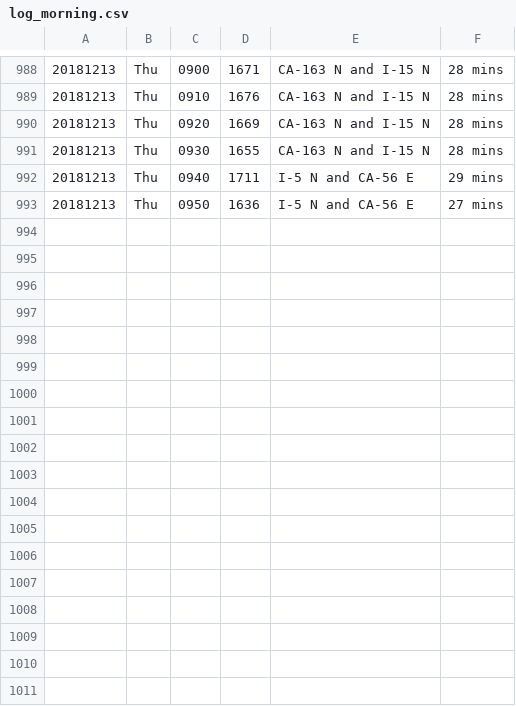
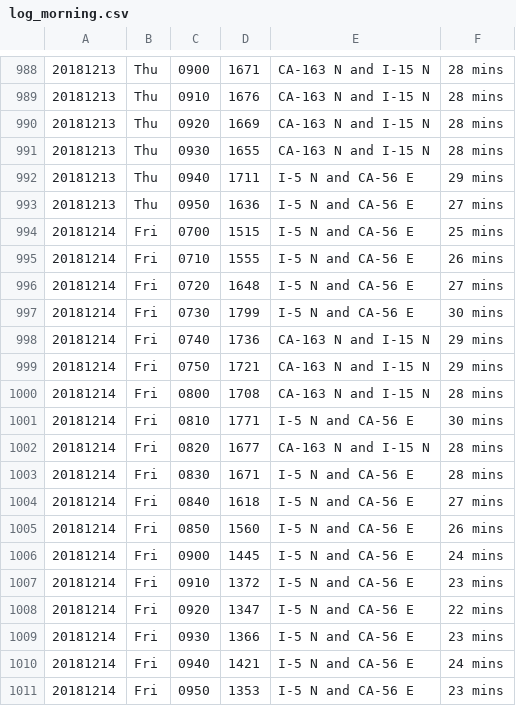
Before and after one commit to jamesarmenta/commute-time, a CSV file: log_morning.csv, drawn as a sheet; only a part is shown, gaps mark what is left out; the diff names each change by its address in the sheet, - before the commit and + after, or states it on an @@ line.

```diff
--- a/log_morning.csv
+++ b/log_morning.csv
+row 994: 20181214 | Fri | 0700 | 1515 | I-5 N and CA-56 E | 25 mins
+row 995: 20181214 | Fri | 0710 | 1555 | I-5 N and CA-56 E | 26 mins
+row 996: 20181214 | Fri | 0720 | 1648 | I-5 N and CA-56 E | 27 mins
+row 997: 20181214 | Fri | 0730 | 1799 | I-5 N and CA-56 E | 30 mins
+row 998: 20181214 | Fri | 0740 | 1736 | CA-163 N and I-15 N | 29 mins
+row 999: 20181214 | Fri | 0750 | 1721 | CA-163 N and I-15 N | 29 mins
+row 1000: 20181214 | Fri | 0800 | 1708 | CA-163 N and I-15 N | 28 mins
+row 1001: 20181214 | Fri | 0810 | 1771 | I-5 N and CA-56 E | 30 mins
+row 1002: 20181214 | Fri | 0820 | 1677 | CA-163 N and I-15 N | 28 mins
+row 1003: 20181214 | Fri | 0830 | 1671 | I-5 N and CA-56 E | 28 mins
+row 1004: 20181214 | Fri | 0840 | 1618 | I-5 N and CA-56 E | 27 mins
+row 1005: 20181214 | Fri | 0850 | 1560 | I-5 N and CA-56 E | 26 mins
+row 1006: 20181214 | Fri | 0900 | 1445 | I-5 N and CA-56 E | 24 mins
+row 1007: 20181214 | Fri | 0910 | 1372 | I-5 N and CA-56 E | 23 mins
+row 1008: 20181214 | Fri | 0920 | 1347 | I-5 N and CA-56 E | 22 mins
+row 1009: 20181214 | Fri | 0930 | 1366 | I-5 N and CA-56 E | 23 mins
+row 1010: 20181214 | Fri | 0940 | 1421 | I-5 N and CA-56 E | 24 mins
+row 1011: 20181214 | Fri | 0950 | 1353 | I-5 N and CA-56 E | 23 mins
```
Also changed, not shown: log_evening.csv, 2 other files.
